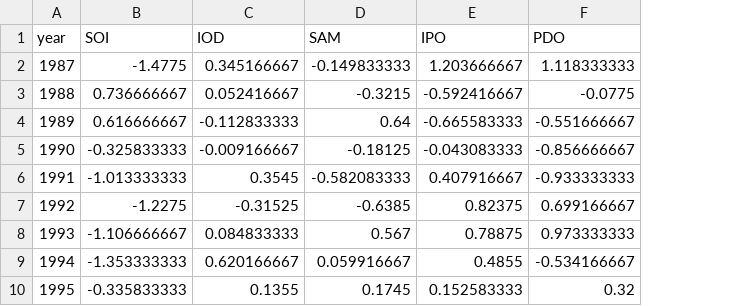
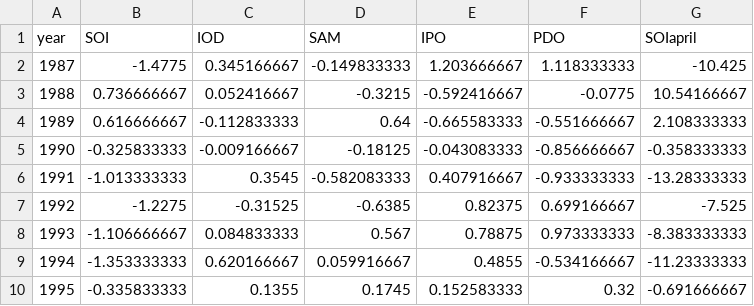
Before and after one commit to GeoscienceAustralia/dea-notebooks, a CSV file: MAHTS/input_data/climate_indices.csv, drawn as a sheet; only a part is shown; the diff names each change by its address in the sheet, - before the commit and + after, or states it on an @@ line.

```diff
--- a/MAHTS/input_data/climate_indices.csv
+++ b/MAHTS/input_data/climate_indices.csv
+column G (SOIapril), rows 2-10: -10.425 | 10.54166667 | 2.108333333 | -0.358333333 | -13.28333333 | -7.525 | -8.383333333 | -11.23333333 | -0.691666667
```
Also changed, not shown: 2 other files.
